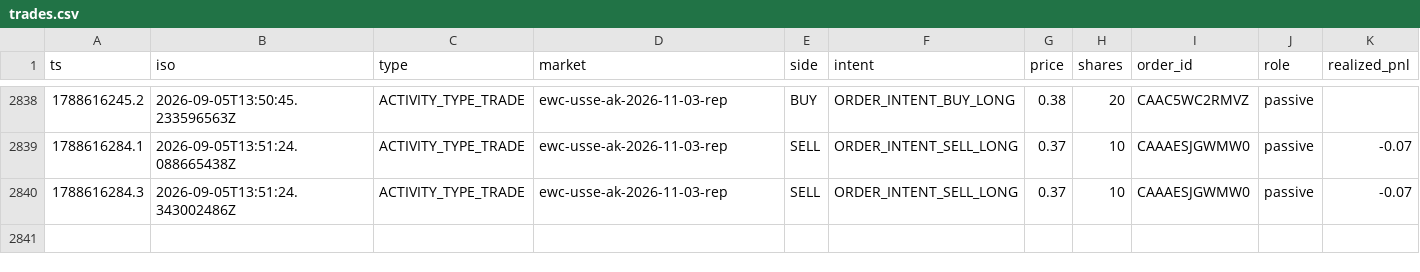
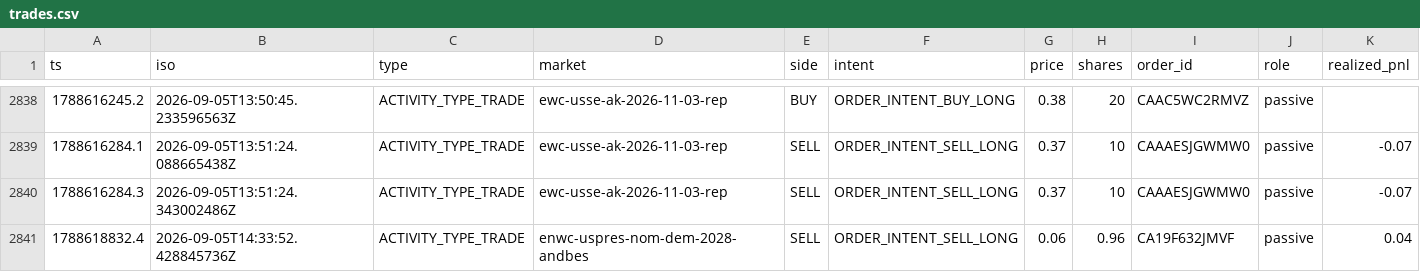
Before and after one commit to wfco223/Liquidity-rewards, a CSV file: data/trades.csv, drawn as a sheet; only a part is shown, gaps mark what is left out; rows hold the shown columns only; the diff names each change by its address in the sheet, - before the commit and + after, or states it on an @@ line.

Commit message:
trade history: +1 rows [skip ci]

```diff
--- a/data/trades.csv
+++ b/data/trades.csv
+row 2841: 1788618832.4 | 2026-09-05T14:33:52.428845736Z | ACTIVITY_TYPE_TRADE | enwc-uspres-nom-dem-2028-andbes | SELL | ORDER_INTENT_SELL_LONG | 0.06 | 0.96 | CA19F632JMVF | passive | 0.04
```
